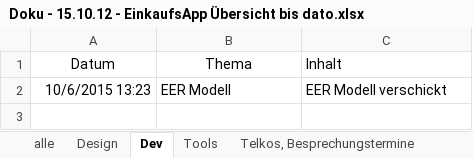
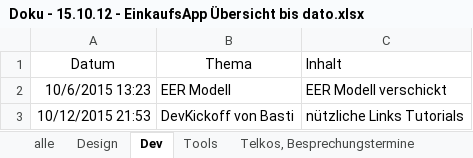
Before and after one commit to NoctivagusObitus/EinkaufsApp-Doku, an Excel workbook: Meetings/Doku/Doku - 15.10.12 - EinkaufsApp Übersicht bis dato.xlsx, sheet Dev, drawn as a sheet; values as stored, in another font and other column widths than the file's, no borders; the diff names each change by its address in the sheet, - before the commit and + after, or states it on an @@ line.

```diff
--- a/Meetings/Doku/Doku - 15.10.12 - EinkaufsApp Übersicht bis dato.xlsx (sheet Dev)
+++ b/Meetings/Doku/Doku - 15.10.12 - EinkaufsApp Übersicht bis dato.xlsx (sheet Dev)
+row 3: 10/12/2015 21:53 | DevKickoff von Basti | nützliche Links Tutorials
```
Also changed, not shown: sheet alle, sheet Telkos, Besprechungstermine.
